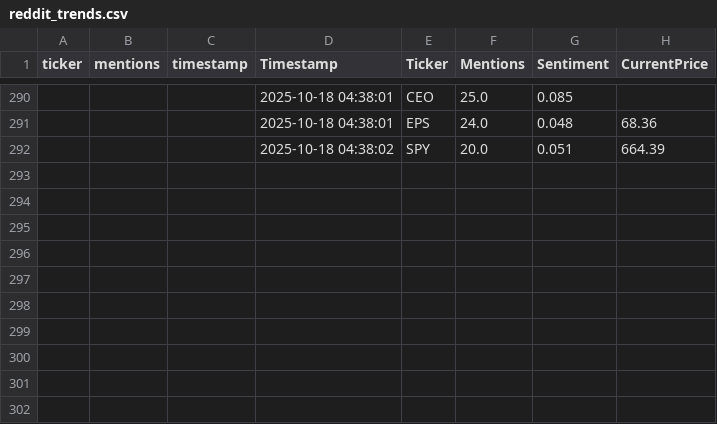
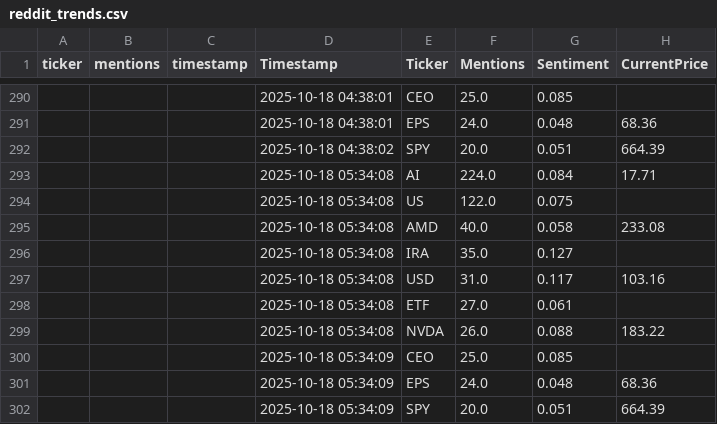
Before and after one commit to winko-coder/reddit_tracker, a CSV file: reddit_trends.csv, drawn as a sheet; only a part is shown, gaps mark what is left out; the diff names each change by its address in the sheet, - before the commit and + after, or states it on an @@ line.

```diff
--- a/reddit_trends.csv
+++ b/reddit_trends.csv
+row 293:  |  |  | 2025-10-18 05:34:08 | AI | 224.0 | 0.084 | 17.71
+row 294:  |  |  | 2025-10-18 05:34:08 | US | 122.0 | 0.075
+row 295:  |  |  | 2025-10-18 05:34:08 | AMD | 40.0 | 0.058 | 233.08
+row 296:  |  |  | 2025-10-18 05:34:08 | IRA | 35.0 | 0.127
+row 297:  |  |  | 2025-10-18 05:34:08 | USD | 31.0 | 0.117 | 103.16
+row 298:  |  |  | 2025-10-18 05:34:08 | ETF | 27.0 | 0.061
+row 299:  |  |  | 2025-10-18 05:34:08 | NVDA | 26.0 | 0.088 | 183.22
+row 300:  |  |  | 2025-10-18 05:34:09 | CEO | 25.0 | 0.085
+row 301:  |  |  | 2025-10-18 05:34:09 | EPS | 24.0 | 0.048 | 68.36
+row 302:  |  |  | 2025-10-18 05:34:09 | SPY | 20.0 | 0.051 | 664.39
```
